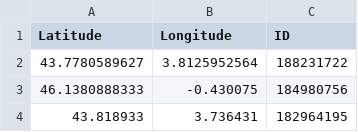
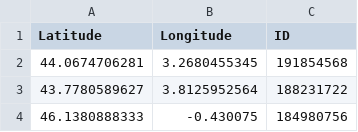
Before and after one commit to CigalesdeFrance/CARTES, a CSV file: BDD/INATURALIST/Tibicina_haematodes.csv, drawn as a sheet; only a part is shown; the shorter side is filled out with more unchanged rows; the diff names each change by its address in the sheet, - before the commit and + after, or states it on an @@ line.

```diff
--- a/BDD/INATURALIST/Tibicina_haematodes.csv
+++ b/BDD/INATURALIST/Tibicina_haematodes.csv
+row 2: 44.0674706281 | 3.2680455345 | 191854568
```
